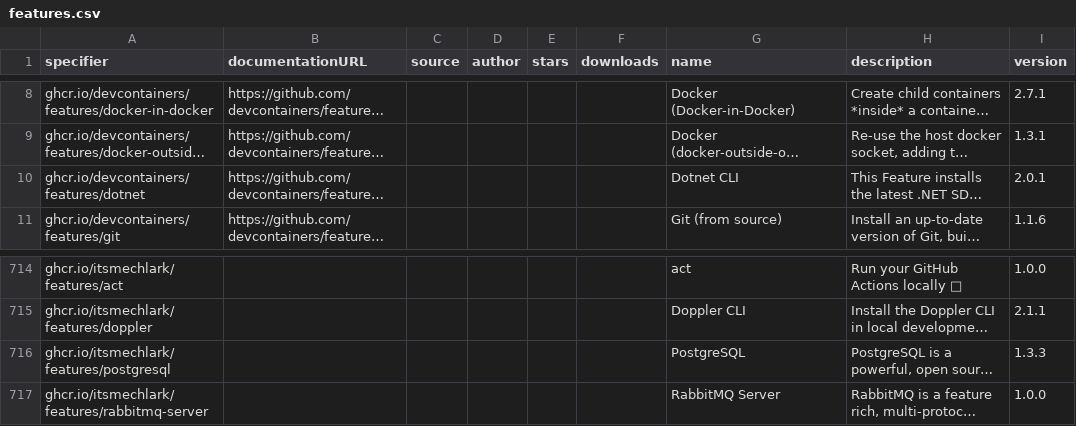
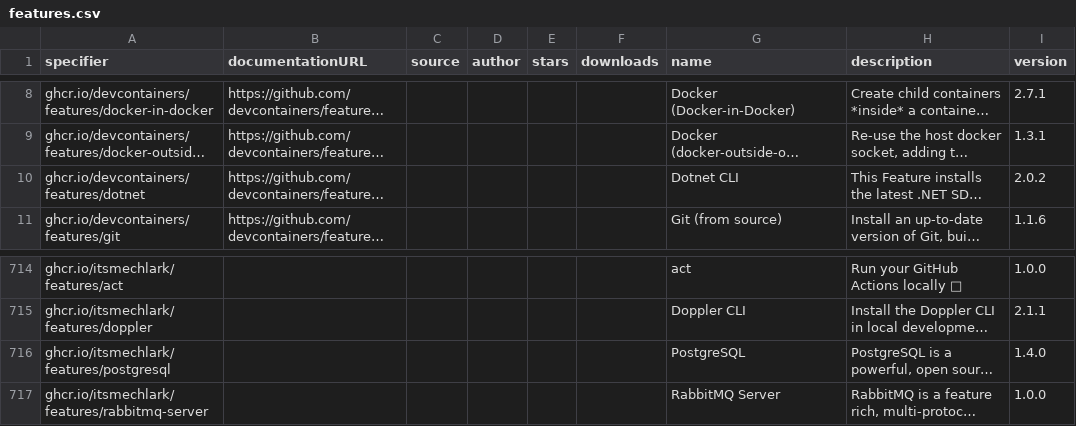
Before and after one commit to devcontainers2/marketplace, a CSV file: _data/features.csv, drawn as a sheet; only a part is shown, gaps mark what is left out; long unchanged cells end in …; the diff names each change by its address in the sheet, - before the commit and + after, or states it on an @@ line.

```diff
--- a/_data/features.csv
+++ b/_data/features.csv
-I10 (version): 2.0.1
+I10 (version): 2.0.2
-I716 (version): 1.3.3
+I716 (version): 1.4.0
```
